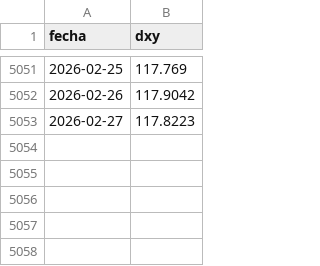
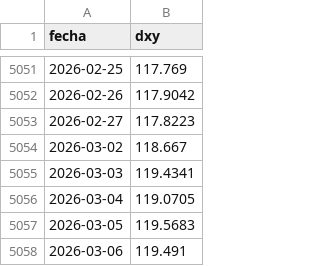
Before and after one commit to bcorrv/investmentlab-data, a CSV file: dxy_daily.csv, drawn as a sheet; only a part is shown, gaps mark what is left out; the diff names each change by its address in the sheet, - before the commit and + after, or states it on an @@ line.

```diff
--- a/dxy_daily.csv
+++ b/dxy_daily.csv
+row 5054: 2026-03-02 | 118.667
+row 5055: 2026-03-03 | 119.4341
+row 5056: 2026-03-04 | 119.0705
+row 5057: 2026-03-05 | 119.5683
+row 5058: 2026-03-06 | 119.491
```
Also changed, not shown: daily_snapshot.csv, dolar_daily.csv, 4 other files.
